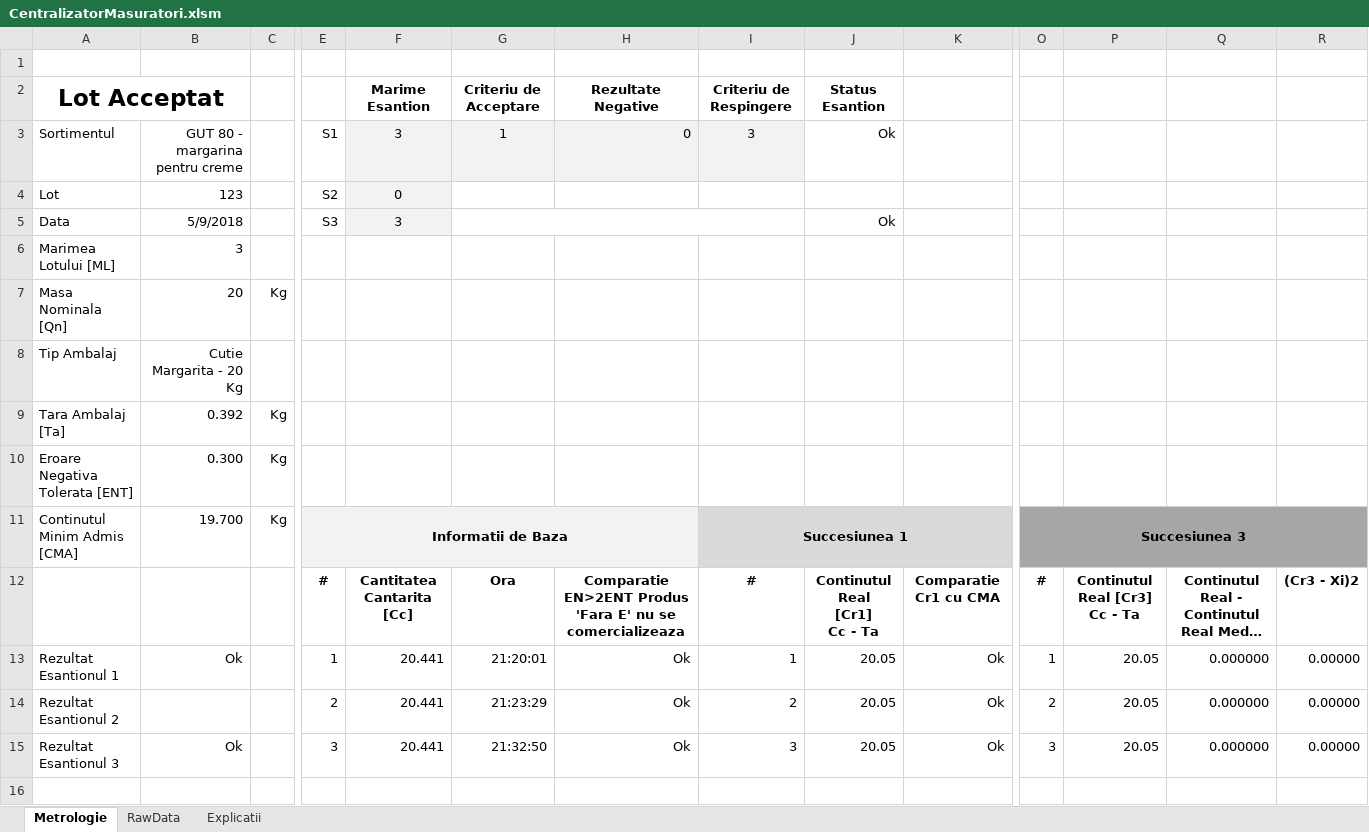
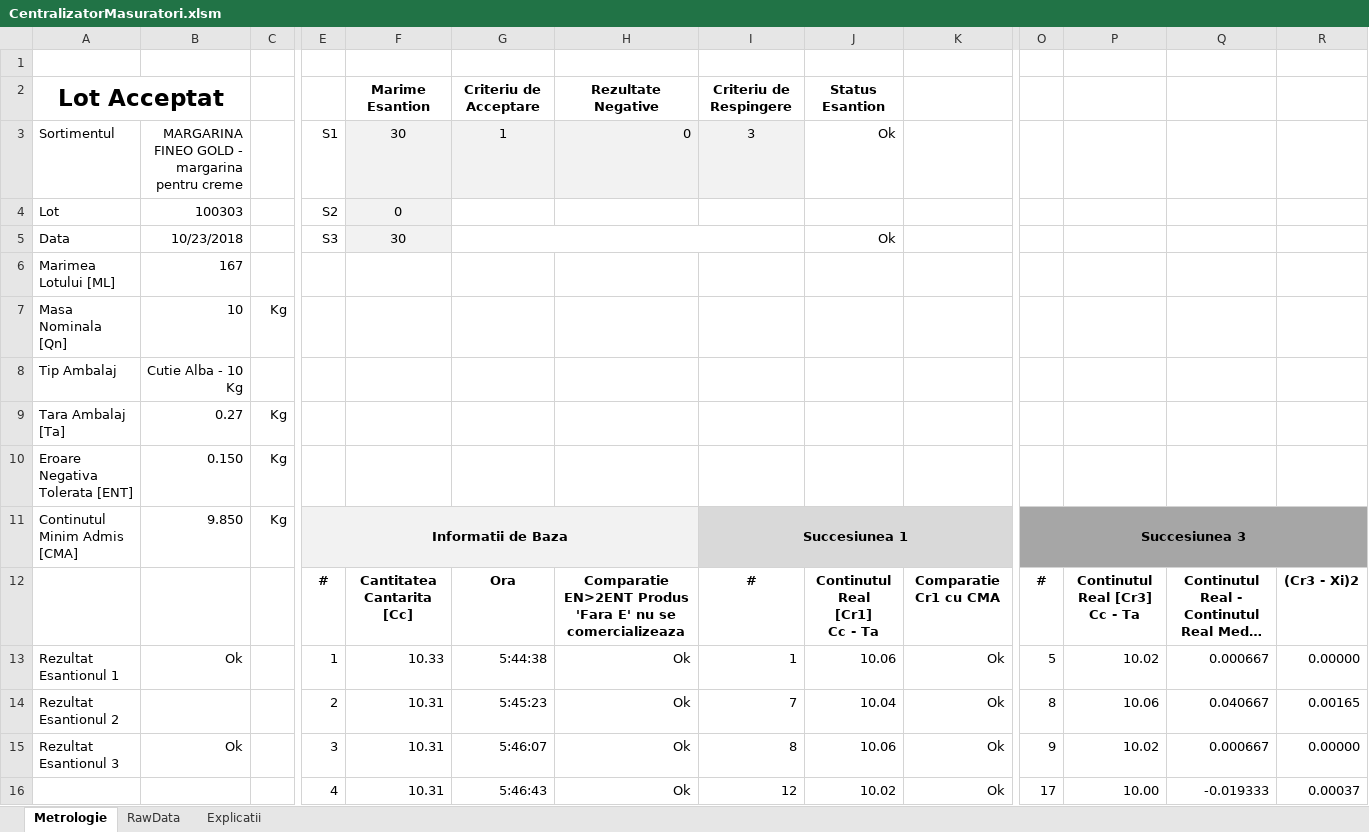
Before and after one commit to krs0/ScalesAutomation, an Excel workbook: Distribution/Server/CentralizatorMasuratori.xlsm, sheet Metrologie, drawn as a sheet; only a part is shown, gaps mark what is left out; long unchanged cells end in …; values as stored, in another font and other column widths than the file's, no borders; charts and pictures and conditional formats not drawn; rows hold the shown columns only; the diff covers the shown part only; the diff names each change by its address in the sheet, - before the commit and + after, or states it on an @@ line.

Commit message:
Centralizator: Cc now is Cc+Tara, Formula Fara E Updatata.

```diff
--- a/Distribution/Server/CentralizatorMasuratori.xlsm (sheet Metrologie)
+++ b/Distribution/Server/CentralizatorMasuratori.xlsm (sheet Metrologie)
-B3: GUT 80 - margarina pentru creme
+B3: MARGARINA FINEO GOLD - margarina pentru creme
-F3: 3
+F3: 30
-B4: 123
+B4: 100303
-B5: 5/9/2018
+B5: 10/23/2018
-F5: 3
+F5: 30
-B6: 3
+B6: 167
-B7: 20
+B7: 10
-B8: Cutie Margarita - 20 Kg
+B8: Cutie Alba - 10 Kg
-B9: 0.392
+B9: 0.27
-B10: 0.300
+B10: 0.150
-B11: 19.700
+B11: 9.850
-F13: 20.441
+F13: 10.33
-G13: 21:20:01
+G13: 5:44:38
-J13: 20.05
+J13: 10.06
-O13: 1
+O13: 5
-P13: 20.05
+P13: 10.02
-Q13: 0.000000
+Q13: 0.000667
-F14:F15: 20.441
+F14:F15: 10.31
-G14: 21:23:29
+G14: 5:45:23
-I14: 2
+I14: 7
-J14: 20.05
+J14: 10.04
-O14: 2
+O14: 8
-P14: 20.05
+P14: 10.06
-Q14: 0.000000
+Q14: 0.040667
-R14: 0.00000
+R14: 0.00165
-G15: 21:32:50
+G15: 5:46:07
-I15: 3
+I15: 8
-J15: 20.05
+J15: 10.06
-O15: 3
+O15: 9
-P15: 20.05
+P15: 10.02
-Q15: 0.000000
+Q15: 0.000667
-row 16: (empty)
+row 16:  |  |  | 4 | 10.31 | 5:46:43 | Ok | 12 | 10.02 | Ok | 17 | 10.00 | -0.019333 | 0.00037
```
Also changed, not shown: 162 added rows, 5 removed rows and 11 edited cells elsewhere in this sheet, sheet RawData, formulas that keep their value, charts or pictures, 1 other file.
